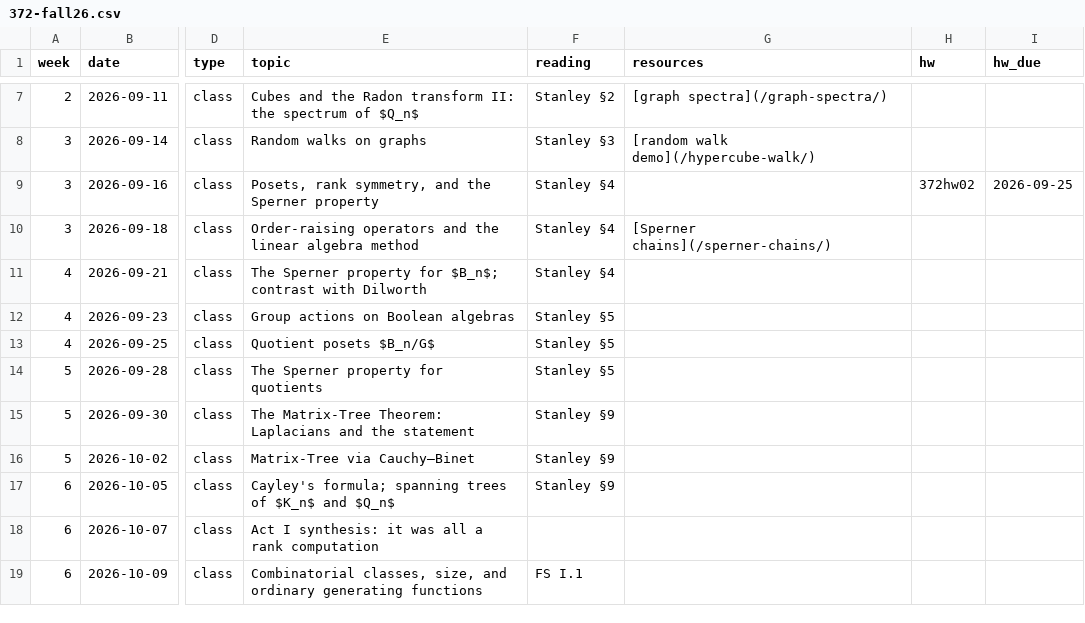
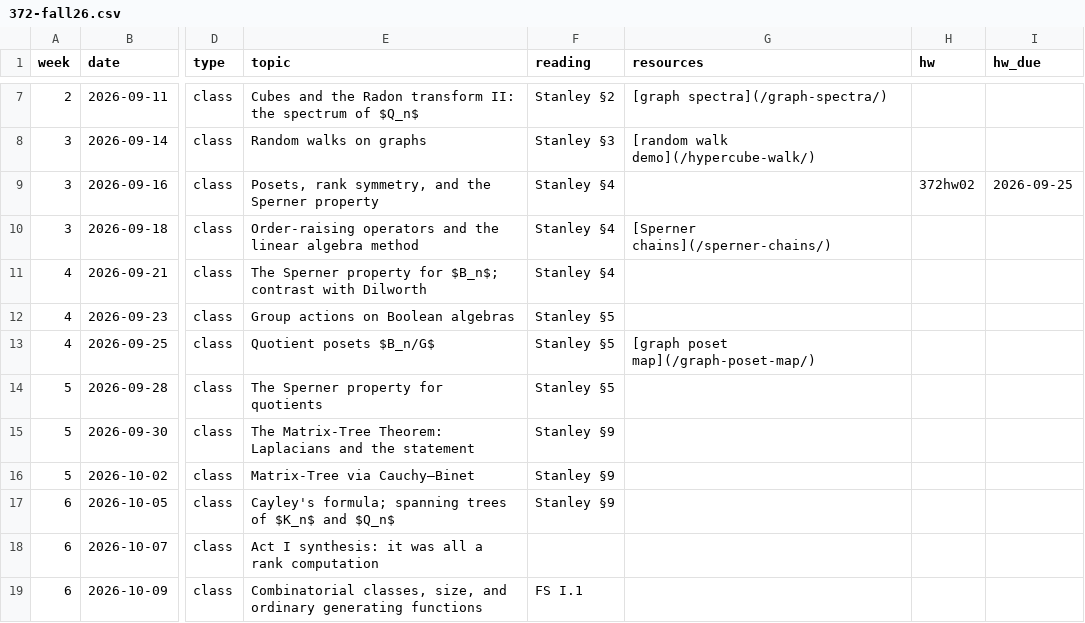
Before and after one commit to kyleormsby/kyleormsby.github.io, a CSV file: src/data/courses/372-fall26.csv, drawn as a sheet; only a part is shown, gaps mark what is left out; the diff names each change by its address in the sheet, - before the commit and + after, or states it on an @@ line.

Commit message:
viz: graph poset map (B_{C(n,2)}/S_n, n ≤ 7); link from 372 Sep 25

```diff
--- a/src/data/courses/372-fall26.csv
+++ b/src/data/courses/372-fall26.csv
-G13 (resources): (empty)
+G13 (resources): [graph poset map](/graph-poset-map/)
```
Also changed, not shown: 4 other files.
